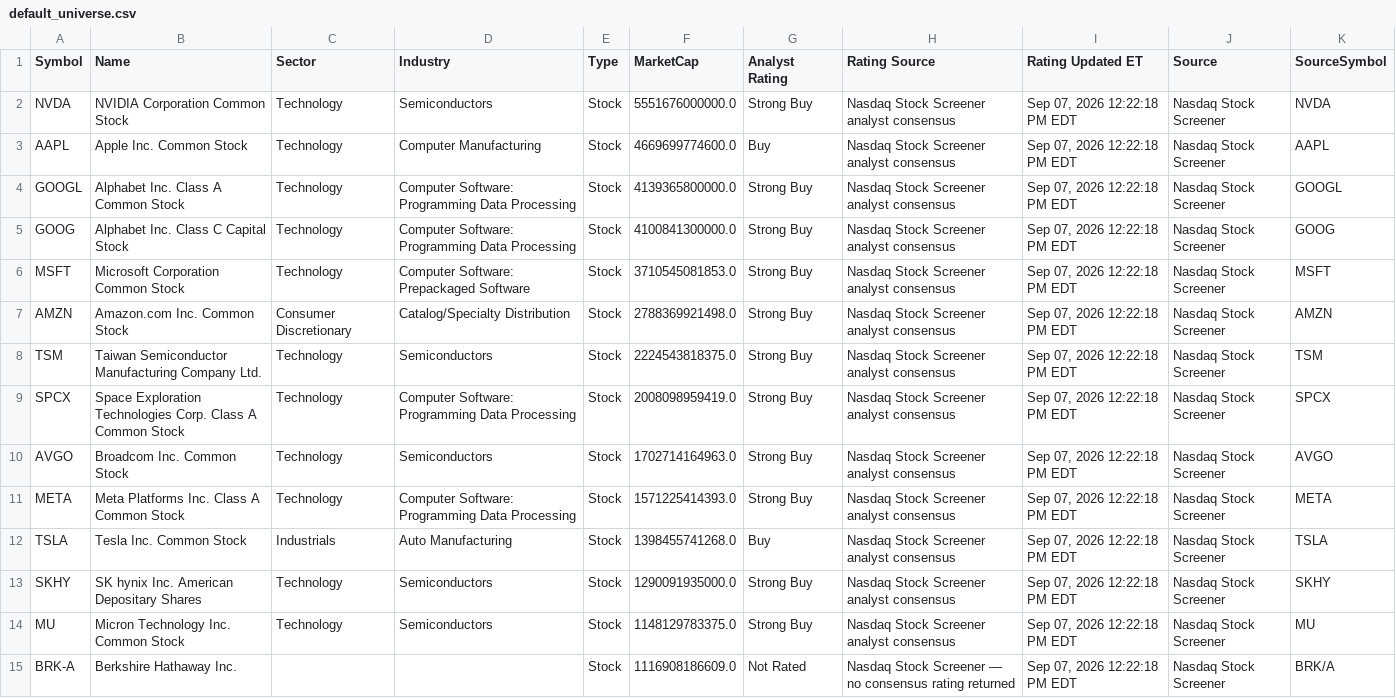
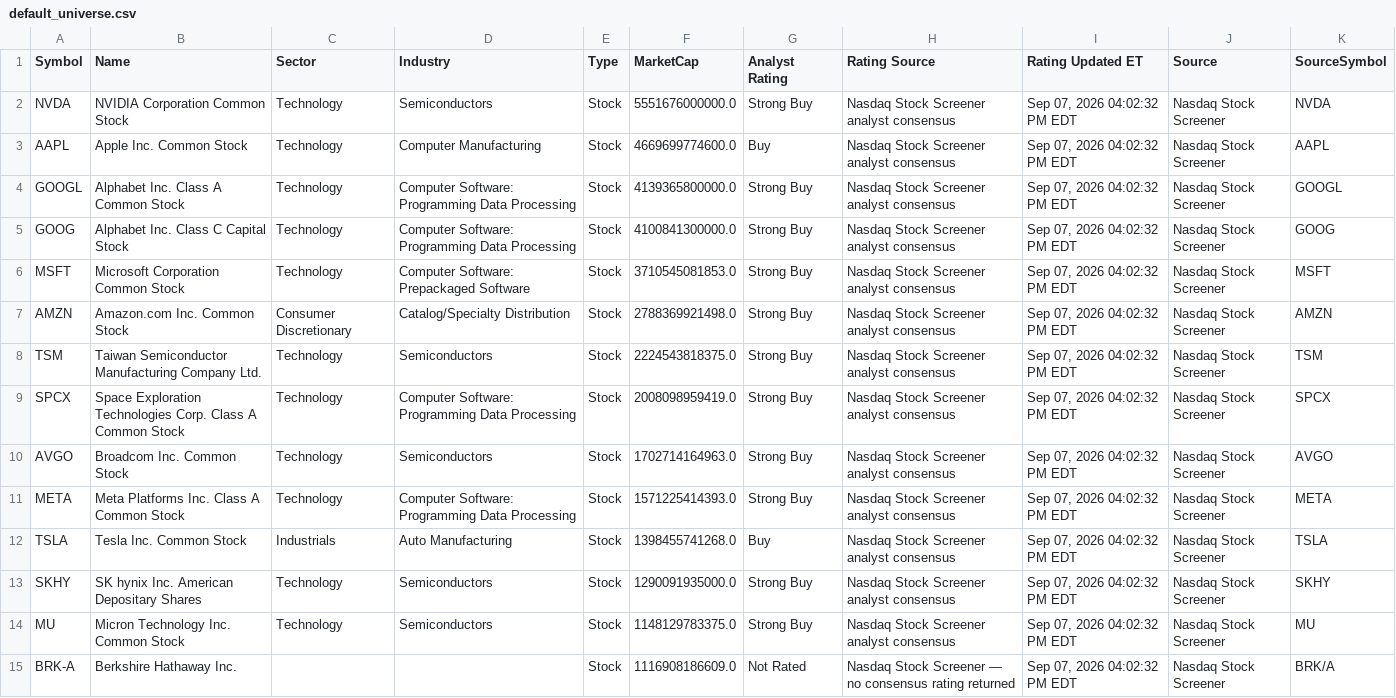
Before and after one commit to pbraza07/Stock_ETF-Tracker, a CSV file: data/default_universe.csv, drawn as a sheet; only a part is shown; the diff covers the shown part only; the diff names each change by its address in the sheet, - before the commit and + after, or states it on an @@ line.

```diff
--- a/data/default_universe.csv
+++ b/data/default_universe.csv
-I2:I15 (Rating Updated ET): Sep 07, 2026 12:22:18 PM EDT
+I2:I15 (Rating Updated ET): Sep 07, 2026 04:02:32 PM EDT
```
Also changed, not shown: 160 edited cells elsewhere in this file, 1 other file.
